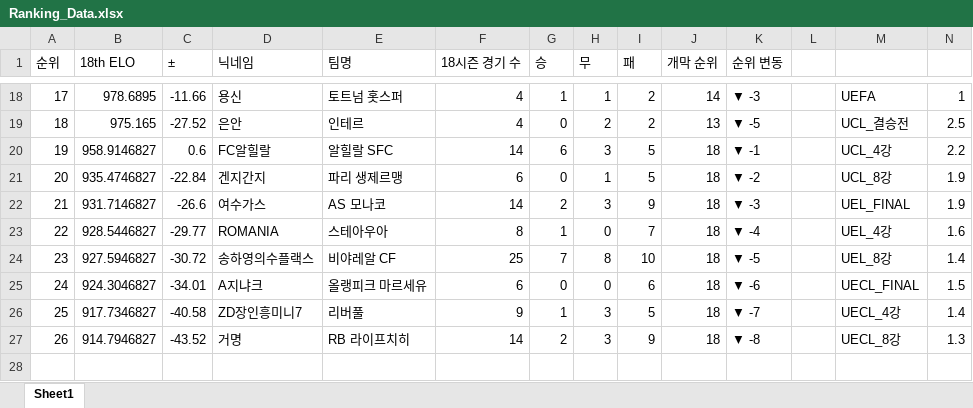
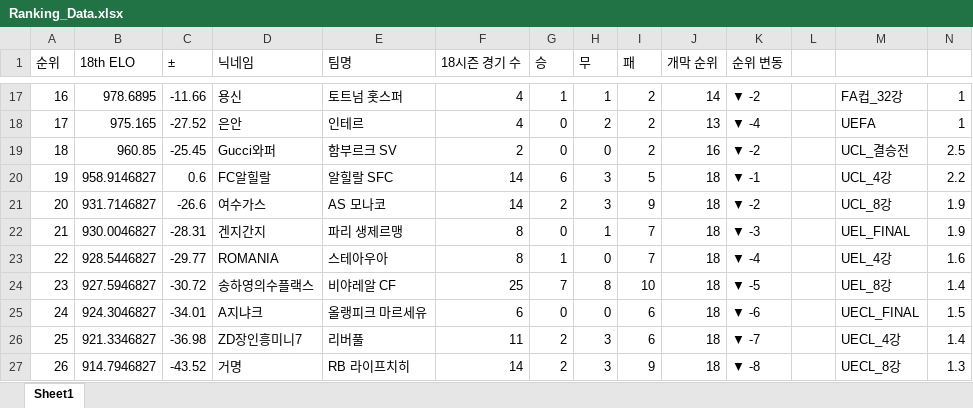
Before and after one commit to xldyxl/all-star-league, an Excel workbook: Ranking_Data.xlsx, sheet Sheet1, drawn as a sheet; only a part is shown, gaps mark what is left out; values as stored, in another font and other column widths than the file's, no borders; removed rows and columns are numbered as before the commit, all else as after; rows hold the shown columns only; the diff covers the shown part only; the diff names each change by its address in the sheet, - before the commit and + after, or states it on an @@ line.

```diff
--- a/Ranking_Data.xlsx (sheet Sheet1)
+++ b/Ranking_Data.xlsx (sheet Sheet1)
@@ column A (순위) renumbered between rows 9 and 21 @@
-K17 (순위 변동): ▼ -3
+K17 (순위 변동): ▼ -2
-M17: UEFA
+M17: FA컵_32강
-K18 (순위 변동): ▼ -5
+K18 (순위 변동): ▼ -4
-M18: UCL_결승전
+M18: UEFA
-N18: 2.5
+N18: 1
+row 19: 18 | 960.85 | -25.45 | Gucci와퍼 | 함부르크 SV | 2 | 0 | 0 | 2 | 16 | ▼ -2 |  | UCL_결승전 | 2.5
-row 21: 20 | 935.4746827 | -22.84 | 겐지간지 | 파리 생제르맹 | 6 | 0 | 1 | 5 | 18 | ▼ -2 |  | UCL_8강 | 1.9
-K21 (순위 변동): ▼ -3
+K21 (순위 변동): ▼ -2
-M21: UEL_FINAL
+M21: UCL_8강
+row 22: 21 | 930.0046827 | -28.31 | 겐지간지 | 파리 생제르맹 | 8 | 0 | 1 | 7 | 18 | ▼ -3 |  | UEL_FINAL | 1.9
-B26 (18th ELO): 917.7346827
+B26 (18th ELO): 921.3346827
-C26 (±): -40.58
+C26 (±): -36.98
-F26 (18시즌 경기 수): 9
+F26 (18시즌 경기 수): 11
-G26 (승): 1
+G26 (승): 2
-I26 (패): 5
+I26 (패): 6
```
Also changed, not shown: 2 added rows, 3 removed rows and 25 edited cells elsewhere in this sheet, 6 other files.
